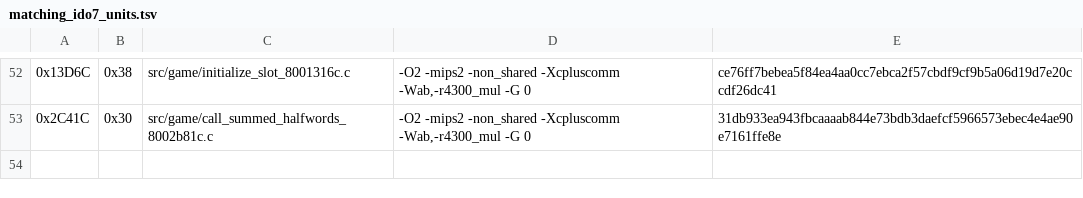
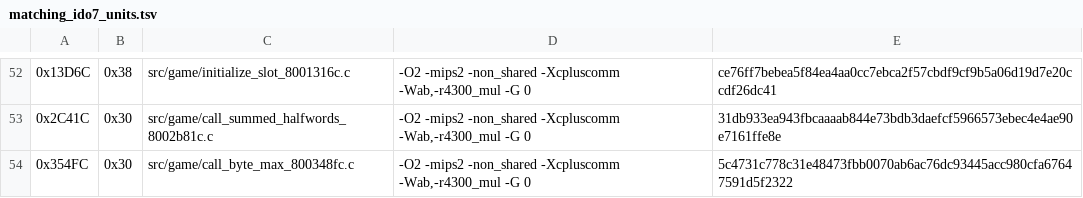
Before and after one commit to TheGh0stShip/Nagano-Winter-Olympics-98-N64, a TSV file: config/us/matching_ido7_units.tsv, drawn as a sheet; only a part is shown, gaps mark what is left out.

```diff
--- a/config/us/matching_ido7_units.tsv
+++ b/config/us/matching_ido7_units.tsv
@@ -53 +53,2 @@
 0x2C41C	0x30	src/game/call_summed_halfwords_8002b81c.c	-O2 -mips2 -non_shared -Xcpluscomm -Wab,-r4300_mul -G 0	31db933ea943fbcaaaab844e73bdb3daefcf5966573ebec4e4ae90e7161ffe8e
+0x354FC	0x30	src/game/call_byte_max_800348fc.c	-O2 -mips2 -non_shared -Xcpluscomm -Wab,-r4300_mul -G 0	5c4731c778c31e48473fbb0070ab6ac76dc93445acc980cfa67647591d5f2322
```
Also changed, not shown: config/us/matching_ido_units.tsv, 8 other files.
